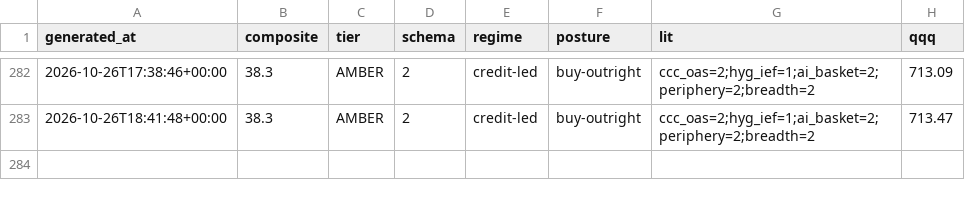
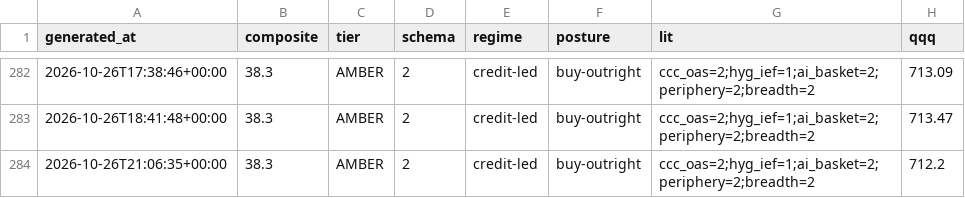
Before and after one commit to pdante/crash-dashboard-data, a CSV file: history.csv, drawn as a sheet; only a part is shown, gaps mark what is left out.

```diff
--- a/history.csv
+++ b/history.csv
@@ -283 +283,2 @@ generated_at,composite,tier,schema,regime,posture,lit,qqq
 2026-10-26T18:41:48+00:00,38.3,AMBER,2,credit-led,buy-outright,ccc_oas=2;hyg_ief=1;ai_basket=2;periphery=2;breadth=2,713.47
+2026-10-26T21:06:35+00:00,38.3,AMBER,2,credit-led,buy-outright,ccc_oas=2;hyg_ief=1;ai_basket=2;periphery=2;breadth=2,712.2
```
Also changed, not shown: skew_history.csv, 7 other files.
